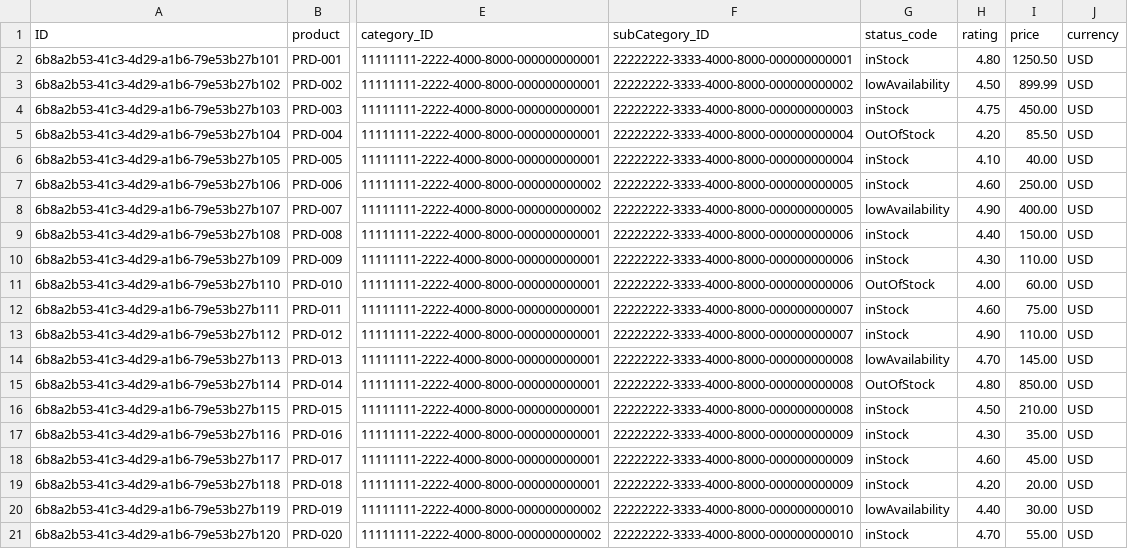
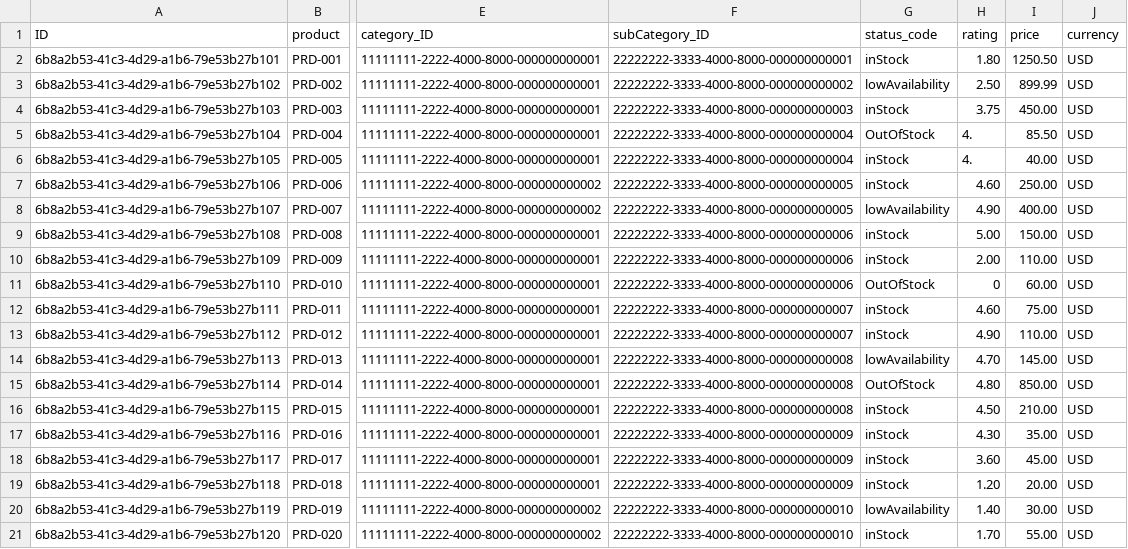
Before and after one commit to Grillito999/Project-CAP---Juan-Camilo-Henao, a CSV file: db/data/com.project-Products.csv, drawn as a sheet; only a part is shown, gaps mark what is left out; the diff names each change by its address in the sheet, - before the commit and + after, or states it on an @@ line.

```diff
--- a/db/data/com.project-Products.csv
+++ b/db/data/com.project-Products.csv
-H2 (rating): 4.80
+H2 (rating): 1.80
-H3 (rating): 4.50
+H3 (rating): 2.50
-H4 (rating): 4.75
+H4 (rating): 3.75
-H5 (rating): 4.20
+H5 (rating): 4.
-H6 (rating): 4.10
+H6 (rating): 4.
-H9 (rating): 4.40
+H9 (rating): 5.00
-H10 (rating): 4.30
+H10 (rating): 2.00
-H11 (rating): 4.00
+H11 (rating): 0
-H18 (rating): 4.60
+H18 (rating): 3.60
-H19 (rating): 4.20
+H19 (rating): 1.20
-H20 (rating): 4.40
+H20 (rating): 1.40
-H21 (rating): 4.70
+H21 (rating): 1.70
```
Also changed, not shown: 6 other files.
